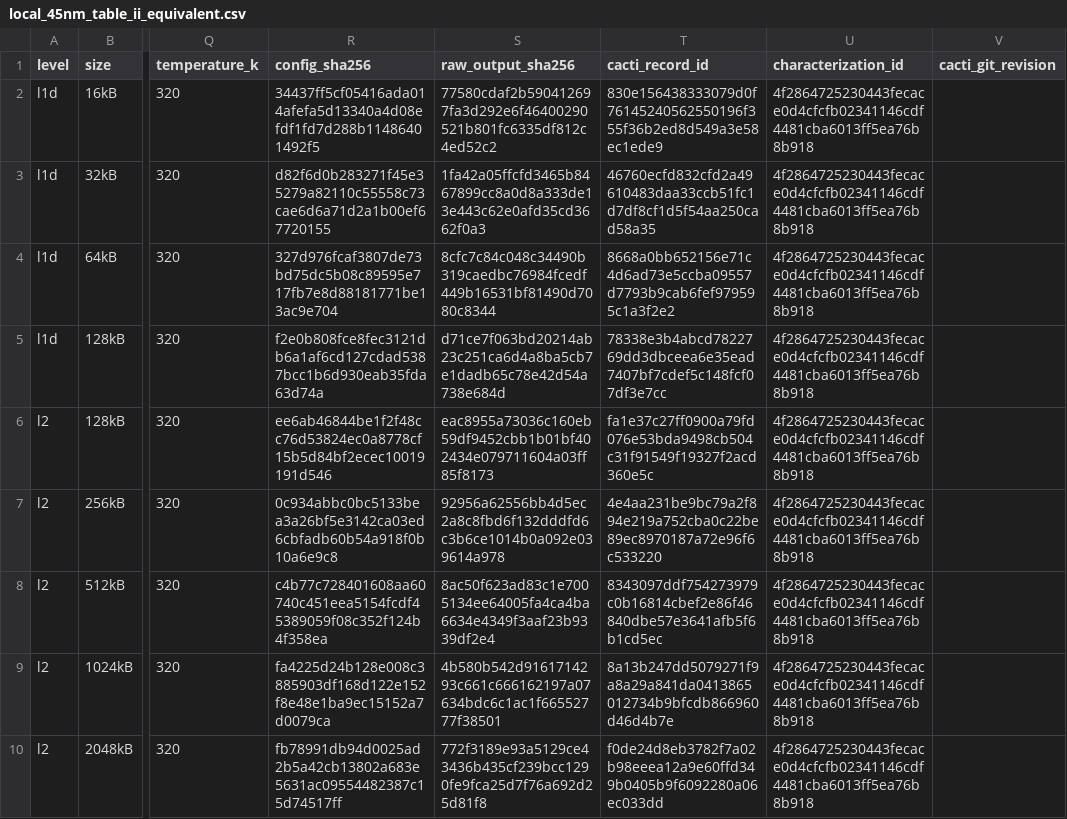
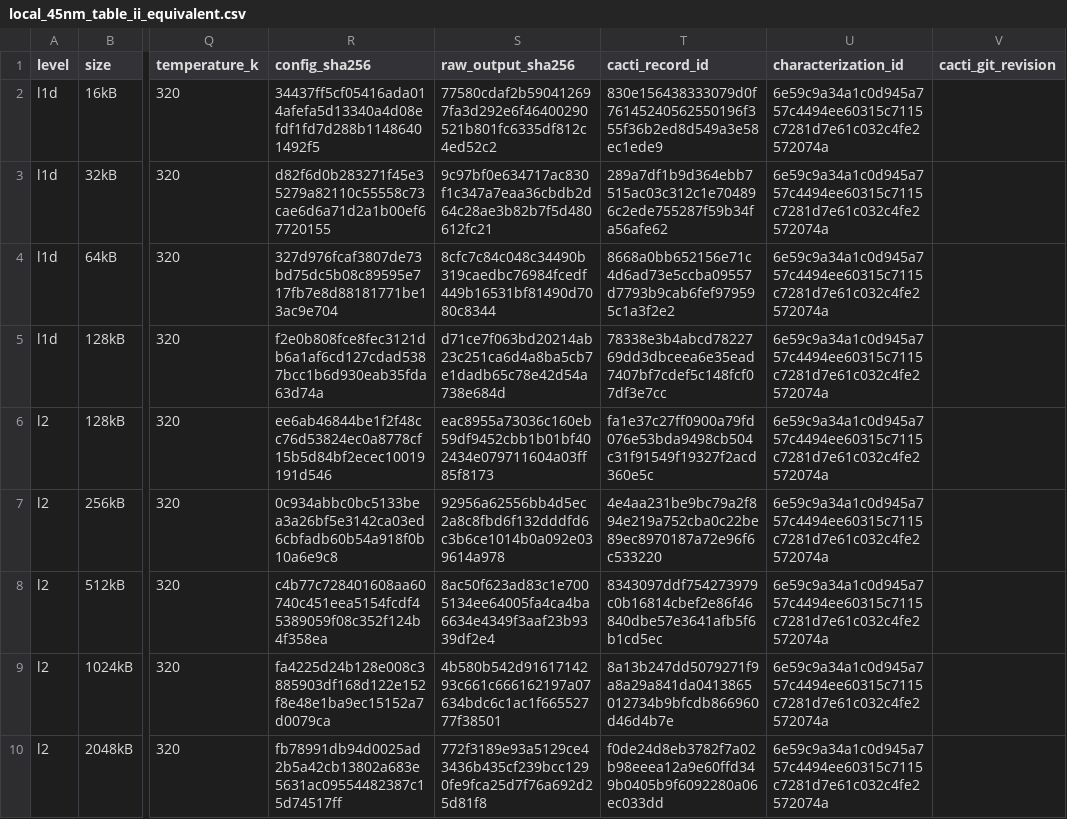
Before and after one commit to leonhart1111/CLIP-3D-reproduction, a CSV file: data/cacti/local_45nm_table_ii_equivalent.csv, drawn as a sheet; only a part is shown, gaps mark what is left out; the diff names each change by its address in the sheet, - before the commit and + after, or states it on an @@ line.

Commit message:
fix: stabilize CACTI evidence identity

```diff
--- a/data/cacti/local_45nm_table_ii_equivalent.csv
+++ b/data/cacti/local_45nm_table_ii_equivalent.csv
-U2:U10 (characterization_id): 4f2864725230443fecace0d4cfcfb02341146cdf4481cba6013ff5ea76b8b918
+U2:U10 (characterization_id): 6e59c9a34a1c0d945a757c4494ee60315c7115c7281d7e61c032c4fe2572074a
-S3 (raw_output_sha256): 1fa42a05ffcfd3465b8467899cc8a0d8a333de13e443c62e0afd35cd3662f0a3
+S3 (raw_output_sha256): 9c97bf0e634717ac830f1c347a7eaa36cbdb2d64c28ae3b82b7f5d480612fc21
-T3 (cacti_record_id): 46760ecfd832cfd2a49610483daa33ccb51fc1d7df8cf1d5f54aa250cad58a35
+T3 (cacti_record_id): 289a7df1b9d364ebb7515ac03c312c1e704896c2ede755287f59b34fa56afe62
```
Also changed, not shown: 15 other files.
